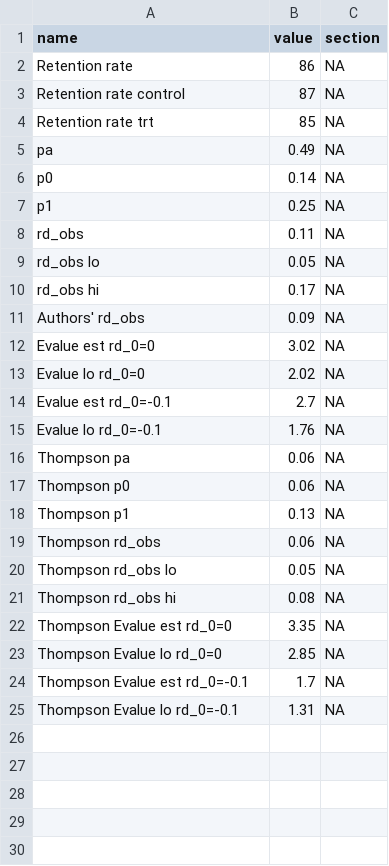
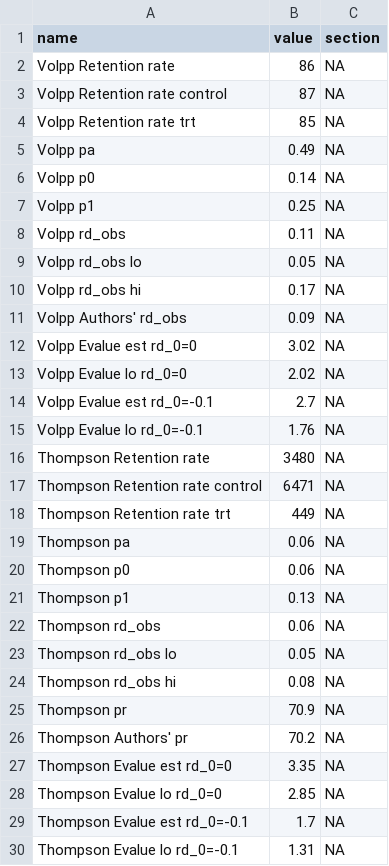
Before and after one commit to mayamathur/nmar_applied, a CSV file: Results from R/stats_for_paper.csv, drawn as a sheet.

Commit message:
housekeeping & run Thompson ex

```diff
--- a/Results from R/stats_for_paper.csv
+++ b/Results from R/stats_for_paper.csv
@@ -1,16 +1,19 @@
 name,value,section
-Retention rate,86,NA
-Retention rate control,87,NA
-Retention rate trt,85,NA
-pa,0.49,NA
-p0,0.14,NA
-p1,0.25,NA
-rd_obs,0.11,NA
-rd_obs lo,0.05,NA
-rd_obs hi,0.17,NA
-Authors' rd_obs,0.09,NA
-Evalue est rd_0=0,3.02,NA
-Evalue lo rd_0=0,2.02,NA
-Evalue est rd_0=-0.1,2.7,NA
-Evalue lo rd_0=-0.1,1.76,NA
+Volpp Retention rate,86,NA
+Volpp Retention rate control,87,NA
+Volpp Retention rate trt,85,NA
+Volpp pa,0.49,NA
+Volpp p0,0.14,NA
+Volpp p1,0.25,NA
+Volpp rd_obs,0.11,NA
+Volpp rd_obs lo,0.05,NA
+Volpp rd_obs hi,0.17,NA
+Volpp Authors' rd_obs,0.09,NA
+Volpp Evalue est rd_0=0,3.02,NA
+Volpp Evalue lo rd_0=0,2.02,NA
+Volpp Evalue est rd_0=-0.1,2.7,NA
+Volpp Evalue lo rd_0=-0.1,1.76,NA
+Thompson Retention rate,3480,NA
+Thompson Retention rate control,6471,NA
+Thompson Retention rate trt,449,NA
 Thompson pa,0.06,NA
@@ -21,2 +24,4 @@ Thompson rd_obs lo,0.05,NA
 Thompson rd_obs hi,0.08,NA
+Thompson pr,70.9,NA
+Thompson Authors' pr,70.2,NA
 Thompson Evalue est rd_0=0,3.35,NA
```
Also changed, not shown: 1 other file.
